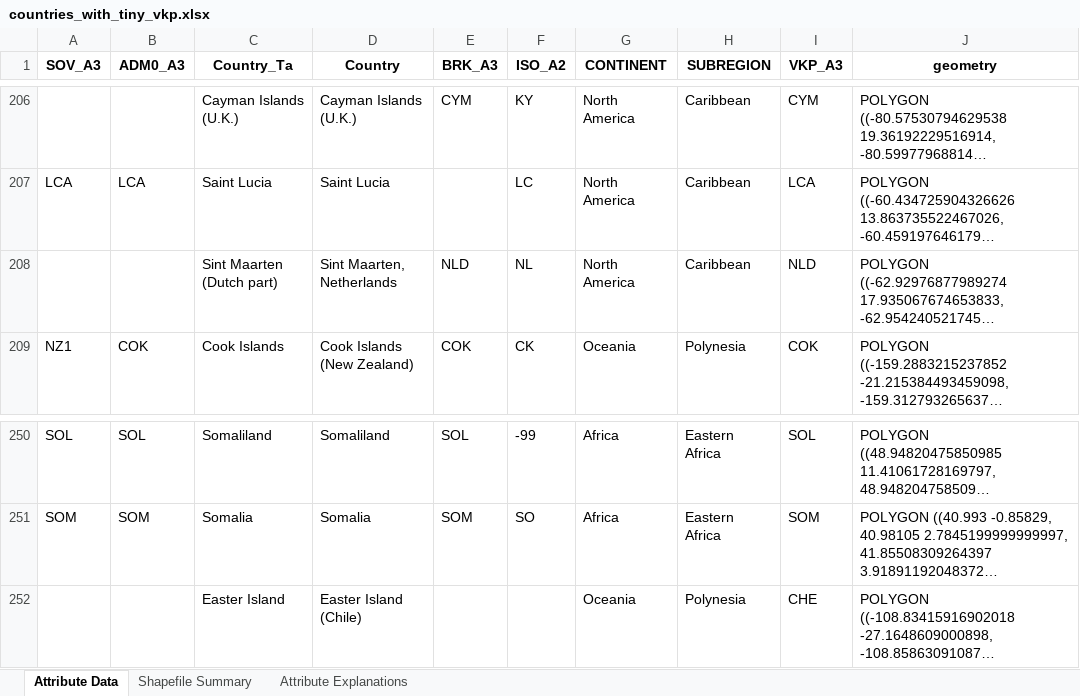
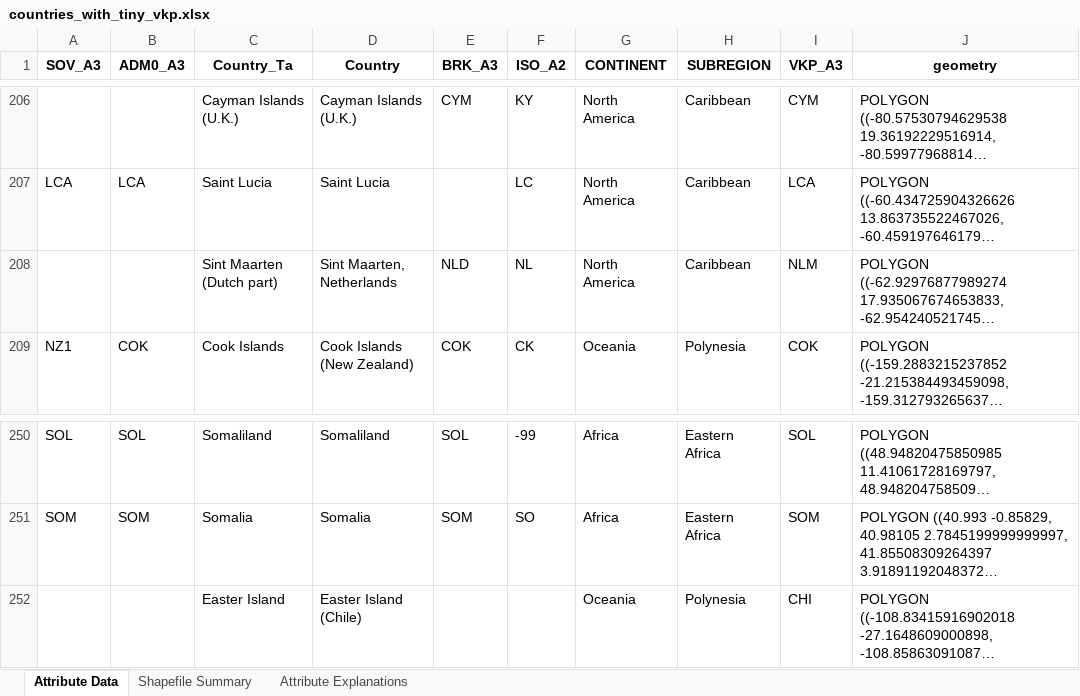
Before and after one commit to vk-poonyakanok/countries-with-tiny-vkp, an Excel workbook: countries_with_tiny_vkp.xlsx, sheet Attribute Data, drawn as a sheet; only a part is shown, gaps mark what is left out; long unchanged cells end in …; values as stored, in another font and other column widths than the file's, no borders; the diff names each change by its address in the sheet, - before the commit and + after, or states it on an @@ line.

```diff
--- a/countries_with_tiny_vkp.xlsx (sheet Attribute Data)
+++ b/countries_with_tiny_vkp.xlsx (sheet Attribute Data)
-I208 (VKP_A3): NLD
+I208 (VKP_A3): NLM
-I252 (VKP_A3): CHE
+I252 (VKP_A3): CHI
```
Also changed, not shown: 3 other files.
